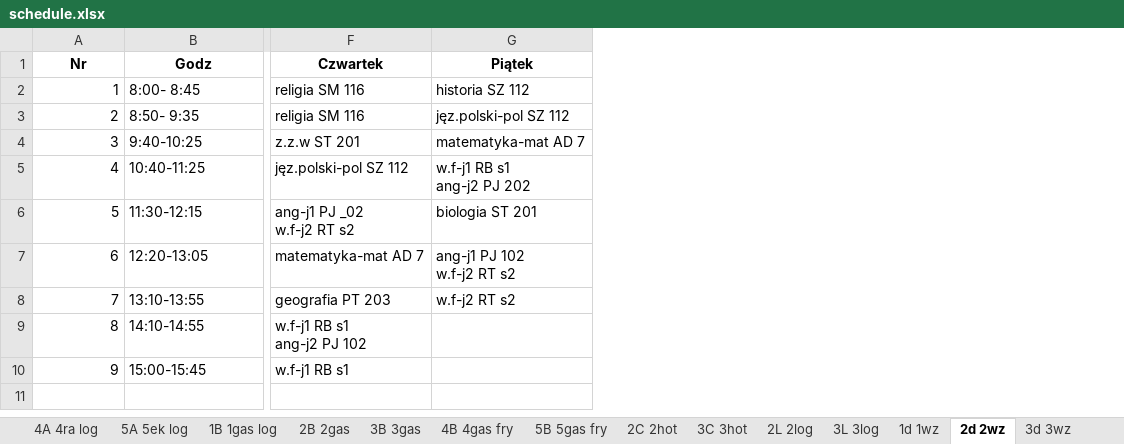
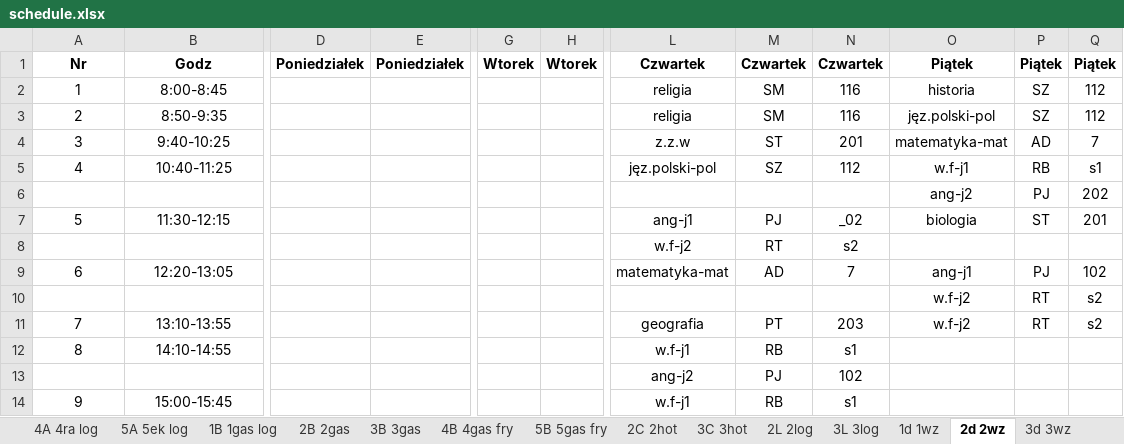
Before and after one commit to aleksajaw/lesson_plan_data_analysis, an Excel workbook: py_version/src/schedules/schedule.xlsx, sheet 2d 2wz, drawn as a sheet; only a part is shown, gaps mark what is left out; values as stored, in another font and other column widths than the file's, no borders; removed rows and columns are numbered as before the commit, all else as after; rows hold the shown columns only; ↵ is a line break in a cell; the diff covers the shown part only; the diff names each change by its address in the sheet, - before the commit and + after, or states it on an @@ line.

```diff
--- a/py_version/src/schedules/schedule.xlsx (sheet 2d 2wz)
+++ b/py_version/src/schedules/schedule.xlsx (sheet 2d 2wz)
+column D, row 1: Poniedziałek
+column E, row 1: Poniedziałek
+column G, row 1: Wtorek
+column H, row 1: Wtorek
-column F, rows 1-10: Czwartek | religia SM 116 | religia SM 116 | z.z.w ST 201 | jęz.polski-pol SZ 112 | ang-j1 PJ _02 ↵ w.f-j2 RT s2 | matematyka-mat AD 7 | geografia PT 203 | w.f-j1 RB s1 ↵ ang-j2 PJ 102 | w.f-j1 RB s1
-column G, rows 1-8: Piątek | historia SZ 112 | jęz.polski-pol SZ 112 | matematyka-mat AD 7 | w.f-j1 RB s1 ↵ ang-j2 PJ 202 | biologia ST 201 | ang-j1 PJ 102 ↵ w.f-j2 RT s2 | w.f-j2 RT s2
+column L, rows 1-5: Czwartek | religia | religia | z.z.w | jęz.polski-pol; row 7: ang-j1; row 9: matematyka-mat; rows 11-12: geografia | w.f-j1; row 14: w.f-j1
+column M, rows 1-5: Czwartek | SM | SM | ST | SZ; row 7: PJ; row 9: AD; rows 11-12: PT | RB; row 14: RB
+column N, rows 1-5: Czwartek | 116 | 116 | 201 | 112; row 7: _02; row 9: 7; rows 11-12: 203 | s1; row 14: s1
+column O, rows 1-5: Piątek | historia | jęz.polski-pol | matematyka-mat | w.f-j1; row 7: biologia; row 9: ang-j1; row 11: w.f-j2
+column P, rows 1-5: Piątek | SZ | SZ | AD | RB; row 7: ST; row 9: PJ; row 11: RT
+column Q, rows 1-5: Piątek | 112 | 112 | 7 | s1; row 7: 201; row 9: 102; row 11: s2
-A2:A5 alignment: right
+A2:A5 alignment: center
-B2: 8:00- 8:45
+B2: 8:00-8:45
-B2:B5 alignment: left
+B2:B5 alignment: center
-B3: 8:50- 9:35
+B3: 8:50-9:35
+row 6:  |  |  |  |  |  |  |  |  | ang-j2 | PJ | 202
-A7 alignment: right
+A7 alignment: center
-B7 alignment: left
+B7 alignment: center
+row 8:  |  |  |  |  |  | w.f-j2 | RT | s2
-A9 alignment: right
+A9 alignment: center
-B9 alignment: left
+B9 alignment: center
+row 10:  |  |  |  |  |  |  |  |  | w.f-j2 | RT | s2
-A11:A12 alignment: right
+A11:A12 alignment: center
-B11:B12 alignment: left
+B11:B12 alignment: center
+row 13:  |  |  |  |  |  | ang-j2 | PJ | 102
-A14 alignment: right
+A14 alignment: center
-B14 alignment: left
+B14 alignment: center
```
Also changed, not shown: 2 added columns elsewhere in this sheet, sheet 2A 2ek fry, sheet 4B 4gas fry, sheet 2B 2gas, sheet 3A 3ra fry, sheet 5B 5gas fry, sheet 3B 3gas, 13 more sheets, 3 other files.
